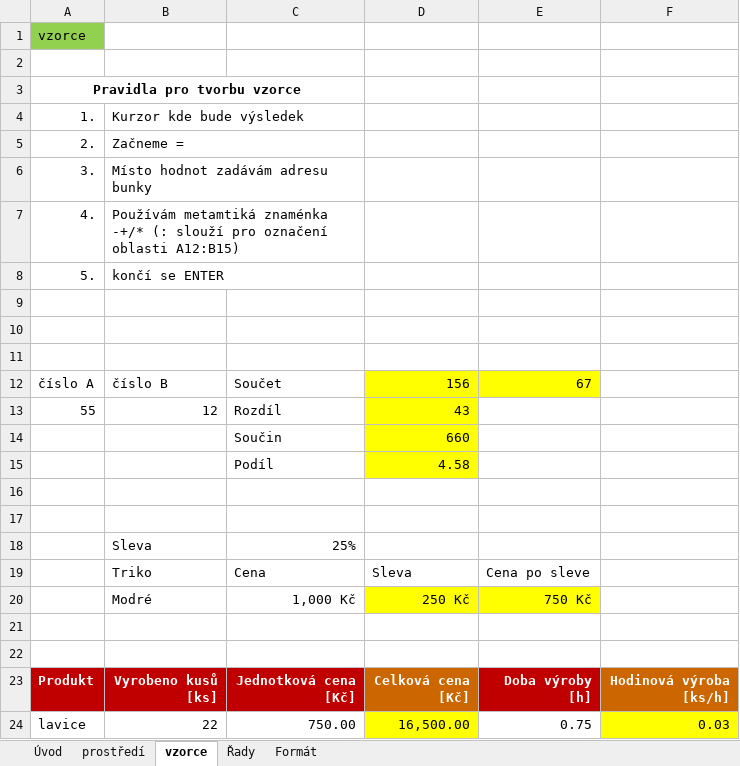
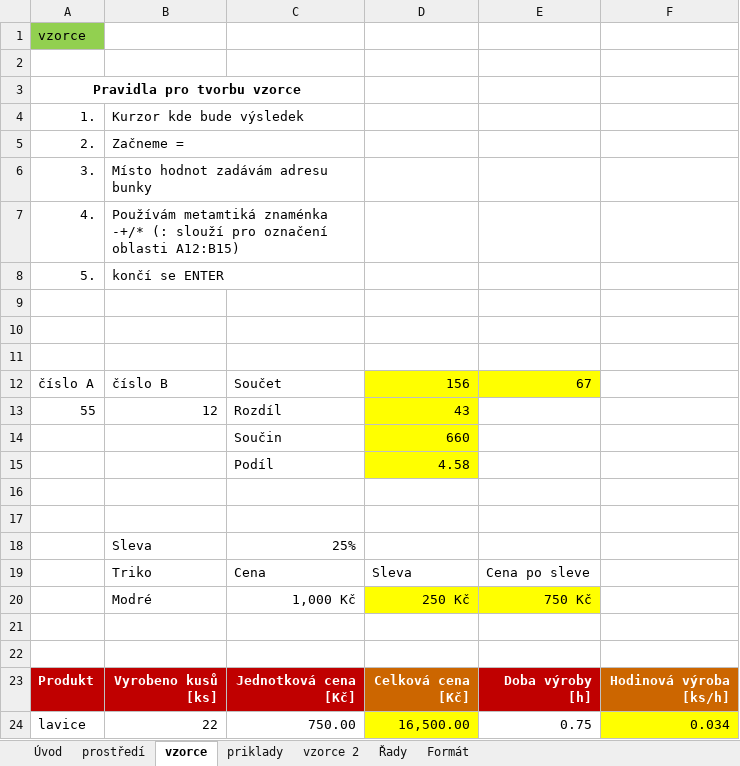
Before and after one commit to martinsram3k/SCMSD-IT-Martin-Sramek, an Excel workbook: Teorie/2.IT/APP/EXCEL VYUKA.xlsx, sheet vzorce, drawn as a sheet; values as stored, in another font and other column widths than the file's, no borders; the diff names each change by its address in the sheet, - before the commit and + after, or states it on an @@ line.

```diff
--- a/Teorie/2.IT/APP/EXCEL VYUKA.xlsx (sheet vzorce)
+++ b/Teorie/2.IT/APP/EXCEL VYUKA.xlsx (sheet vzorce)
+sheet tab: priklady
+sheet tab: vzorce 2
-F24: 0.03
+F24: 0.034
```
Also changed, not shown: 1 other file.
